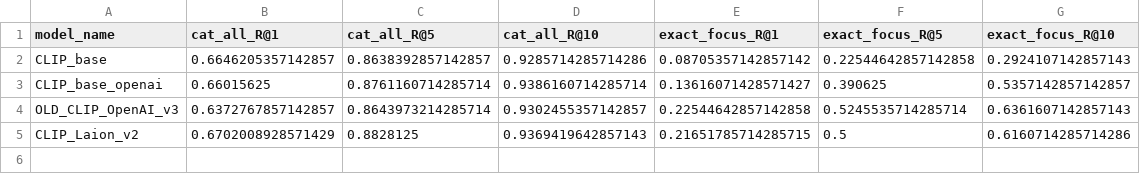
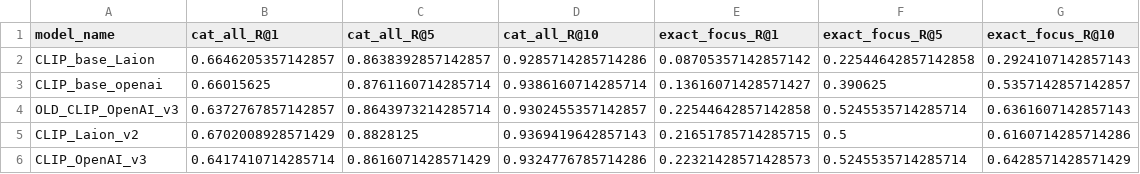
Before and after one commit to RenatoEsposito1999/A-CLIP-based-Approach-to-Text-to-Image-Retrieval-in-Marine-Monitoring, a CSV file: result_test.csv, drawn as a sheet.

```diff
--- a/result_test.csv
+++ b/result_test.csv
@@ -1,3 +1,3 @@
 "model_name","cat_all_R@1","cat_all_R@5","cat_all_R@10","exact_focus_R@1","exact_focus_R@5","exact_focus_R@10"
-"CLIP_base","0.6646205357142857","0.8638392857142857","0.9285714285714286","0.08705357142857142","0.22544642857142858","0.2924107142857143"
+"CLIP_base_Laion","0.6646205357142857","0.8638392857142857","0.9285714285714286","0.08705357142857142","0.22544642857142858","0.2924107142857143"
 "CLIP_base_openai","0.66015625","0.8761160714285714","0.9386160714285714","0.13616071428571427","0.390625","0.5357142857142857"
@@ -5 +5,2 @@
 "CLIP_Laion_v2","0.6702008928571429","0.8828125","0.9369419642857143","0.21651785714285715","0.5","0.6160714285714286"
+"CLIP_OpenAI_v3","0.6417410714285714","0.8616071428571429","0.9324776785714286","0.22321428571428573","0.5245535714285714","0.6428571428571429"
```
Also changed, not shown: 6 other files.
